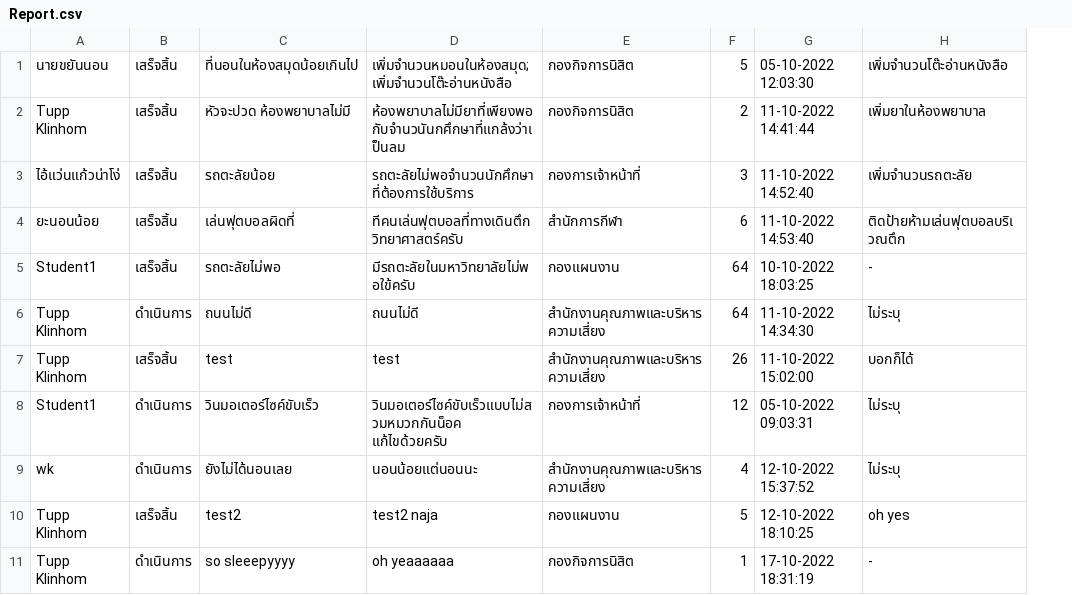
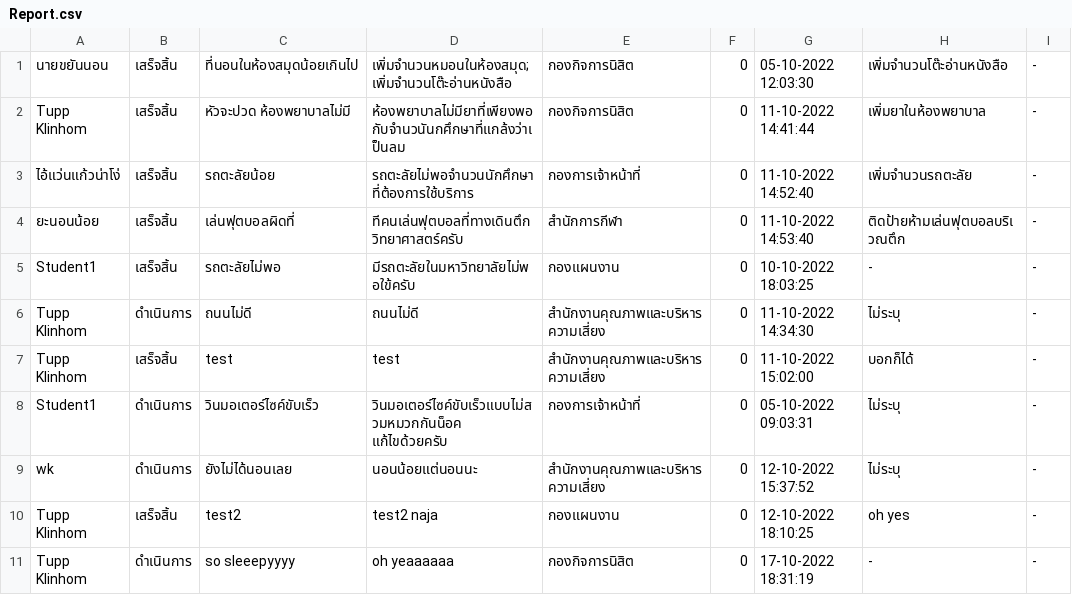
Before and after one commit to tuppklinhom/java, a CSV file: data/Report.csv, drawn as a sheet; removed rows and columns are numbered as before the commit, all else as after; the diff names each change by its address in the sheet, - before the commit and + after, or states it on an @@ line.

```diff
--- a/data/Report.csv
+++ b/data/Report.csv
-column F, rows 1-11: 5 | 2 | 3 | 6 | 64 | 64 | 26 | 12 | 4 | 5 | 1
+column F, rows 1-11: all 0
+column I, rows 1-11: all -
```
Also changed, not shown: data/Officer.csv, data/Student.csv, 19 other files.
